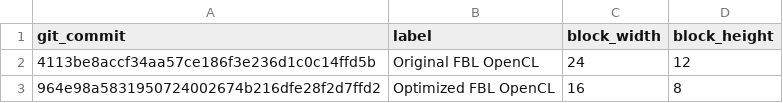
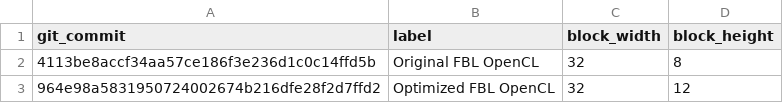
Before and after one commit to metno/gpu-ocean, a CSV file: gpu_ocean/prototypes/scripts/met/fbl_opencl_git_versions_met.csv, drawn as a sheet.

```diff
--- a/gpu_ocean/prototypes/scripts/met/fbl_opencl_git_versions_met.csv
+++ b/gpu_ocean/prototypes/scripts/met/fbl_opencl_git_versions_met.csv
@@ -1,3 +1,3 @@
 git_commit,label,block_width,block_height
-"4113be8accf34aa57ce186f3e236d1c0c14ffd5b", "Original FBL OpenCL",        24, 12
-"964e98a5831950724002674b216dfe28f2d7ffd2", "Optimized FBL OpenCL",       16, 8
+"4113be8accf34aa57ce186f3e236d1c0c14ffd5b", "Original FBL OpenCL",        32, 8
+"964e98a5831950724002674b216dfe28f2d7ffd2", "Optimized FBL OpenCL",       32, 12
```
Also changed, not shown: gpu_ocean/prototypes/scripts/abel/ctcs_opencl_git_versions_abel.csv, gpu_ocean/prototypes/scripts/abel/fbl_opencl_git_versions_abel.csv, 1 other file.
